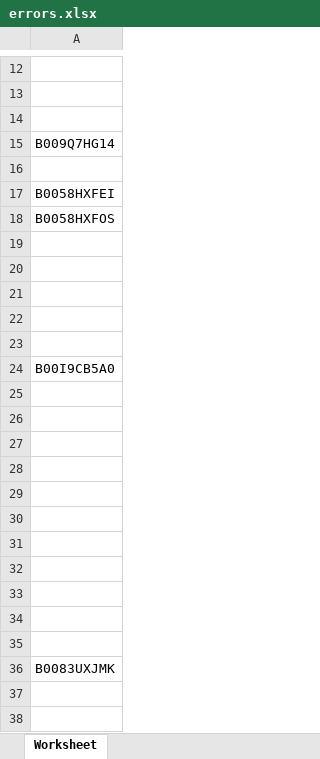
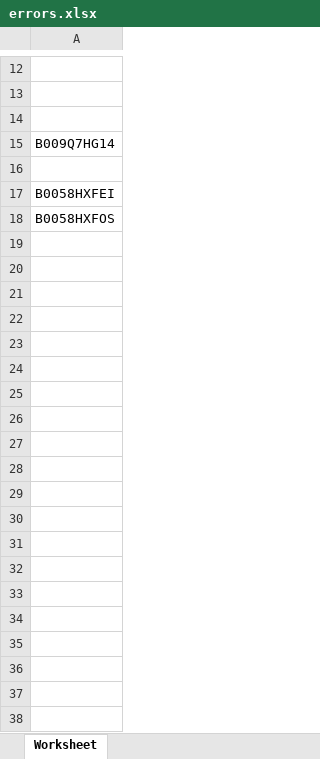
Before and after one commit to petarstr/amazon-api-quality-checker, an Excel workbook: Files/errors.xlsx, sheet Worksheet, drawn as a sheet; only a part is shown, gaps mark what is left out; values as stored, in another font and other column widths than the file's, no borders; the diff covers the shown part only; the diff names each change by its address in the sheet, - before the commit and + after, or states it on an @@ line.

```diff
--- a/Files/errors.xlsx (sheet Worksheet)
+++ b/Files/errors.xlsx (sheet Worksheet)
-row 19: (empty)
-row 20: (empty)
-row 21: (empty)
-row 22: (empty)
-row 23: (empty)
-row 24: B00I9CB5A0
-row 25: (empty)
-row 26: (empty)
-row 27: (empty)
-row 28: (empty)
-row 29: (empty)
-row 30: (empty)
-row 31: (empty)
-row 32: (empty)
-row 33: (empty)
-row 34: (empty)
-row 35: (empty)
-row 36: B0083UXJMK
-row 37: (empty)
-row 38: (empty)
```
Also changed, not shown: 40 removed rows elsewhere in this sheet, 10 other files.
